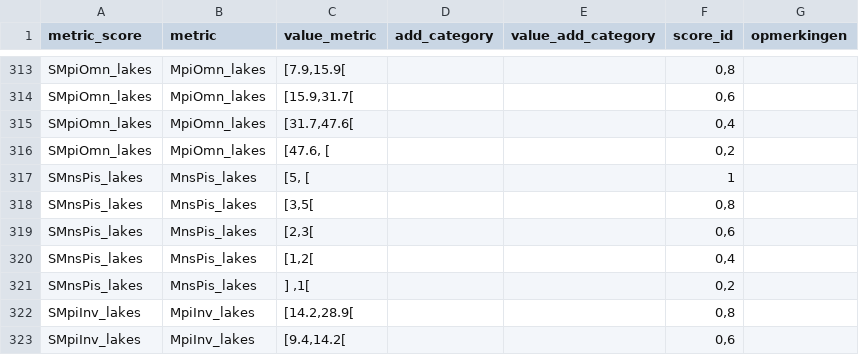
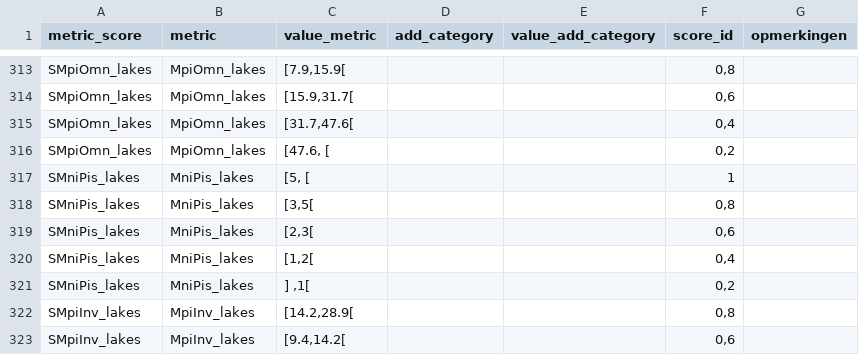
Before and after one commit to inbo/EQRfishes, a CSV file: inst/extdata/calculate_metric_score.csv, drawn as a sheet; only a part is shown, gaps mark what is left out.

```diff
--- a/inst/extdata/calculate_metric_score.csv
+++ b/inst/extdata/calculate_metric_score.csv
@@ -316,7 +316,7 @@ SMpiOmn_lakes;MpiOmn_lakes;[31.7,47.6[;;;0,4;
 SMpiOmn_lakes;MpiOmn_lakes;[47.6, [;;;0,2;
-SMnsPis_lakes;MnsPis_lakes;[5, [;;;1;
-SMnsPis_lakes;MnsPis_lakes;[3,5[;;;0,8;
-SMnsPis_lakes;MnsPis_lakes;[2,3[;;;0,6;
-SMnsPis_lakes;MnsPis_lakes;[1,2[;;;0,4;
-SMnsPis_lakes;MnsPis_lakes;] ,1[;;;0,2;
+SMniPis_lakes;MniPis_lakes;[5, [;;;1;
+SMniPis_lakes;MniPis_lakes;[3,5[;;;0,8;
+SMniPis_lakes;MniPis_lakes;[2,3[;;;0,6;
+SMniPis_lakes;MniPis_lakes;[1,2[;;;0,4;
+SMniPis_lakes;MniPis_lakes;] ,1[;;;0,2;
 SMpiInv_lakes;MpiInv_lakes;[14.2,28.9[;;;0,8;
```
Also changed, not shown: inst/extdata/calculate_metric_formula.csv, inst/extdata/calculate_metric_measures.csv, 2 other files.
